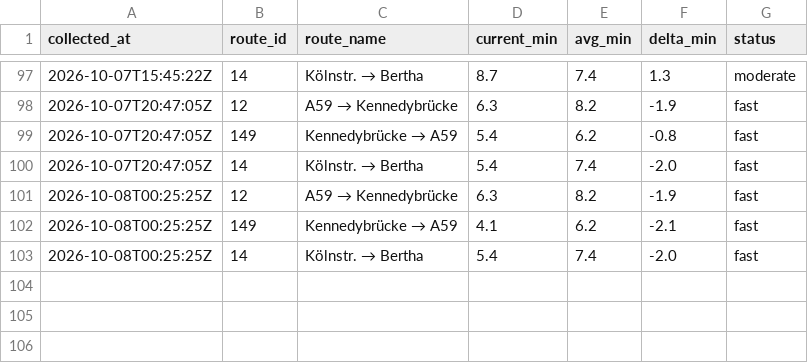
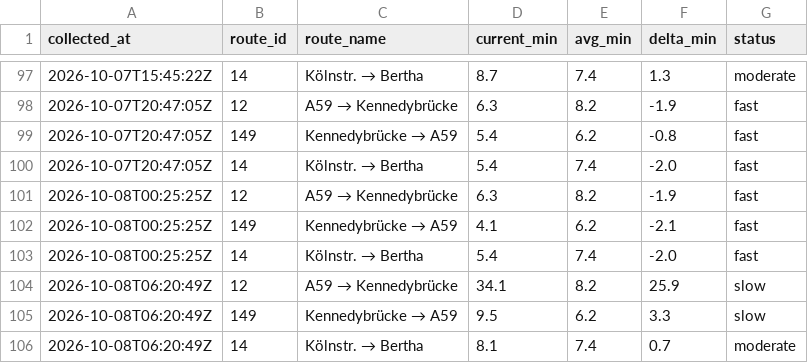
Before and after one commit to mapled/bonn-delays, a CSV file: data/miv_2026-10.csv, drawn as a sheet; only a part is shown, gaps mark what is left out; the diff names each change by its address in the sheet, - before the commit and + after, or states it on an @@ line.

```diff
--- a/data/miv_2026-10.csv
+++ b/data/miv_2026-10.csv
+row 104: 2026-10-08T06:20:49Z | 12 | A59 → Kennedybrücke | 34.1 | 8.2 | 25.9 | slow
+row 105: 2026-10-08T06:20:49Z | 149 | Kennedybrücke → A59 | 9.5 | 6.2 | 3.3 | slow
+row 106: 2026-10-08T06:20:49Z | 14 | Kölnstr. → Bertha | 8.1 | 7.4 | 0.7 | moderate
```
Also changed, not shown: 2 other files.
